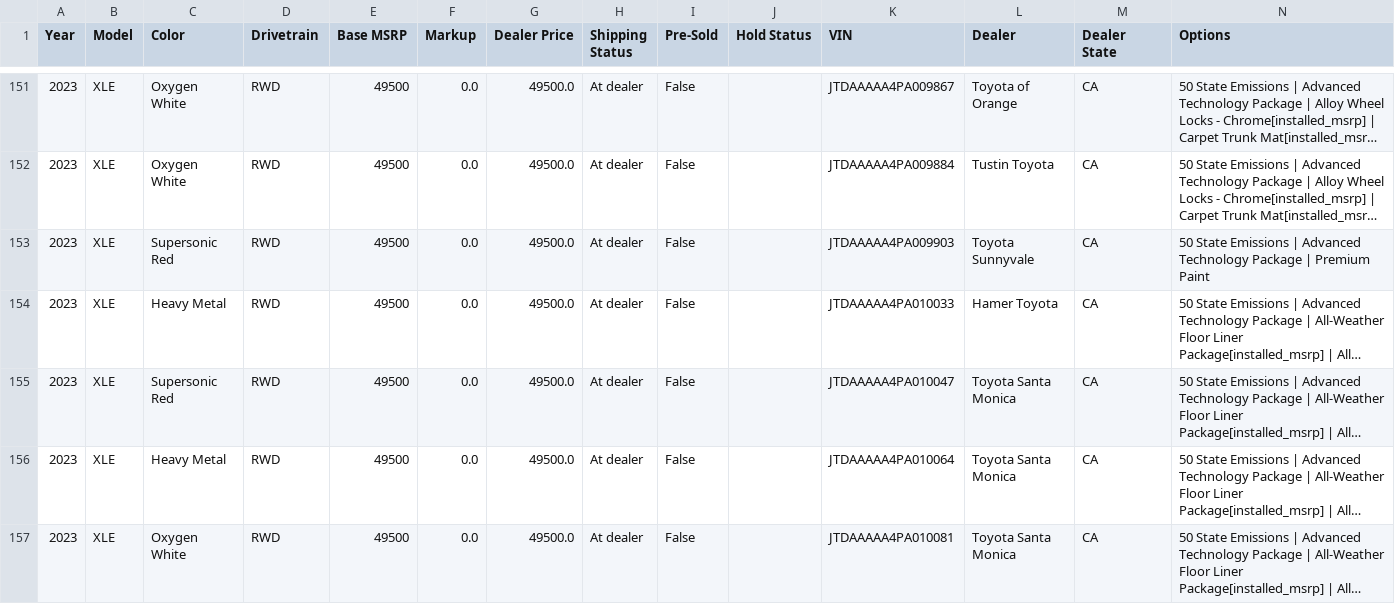
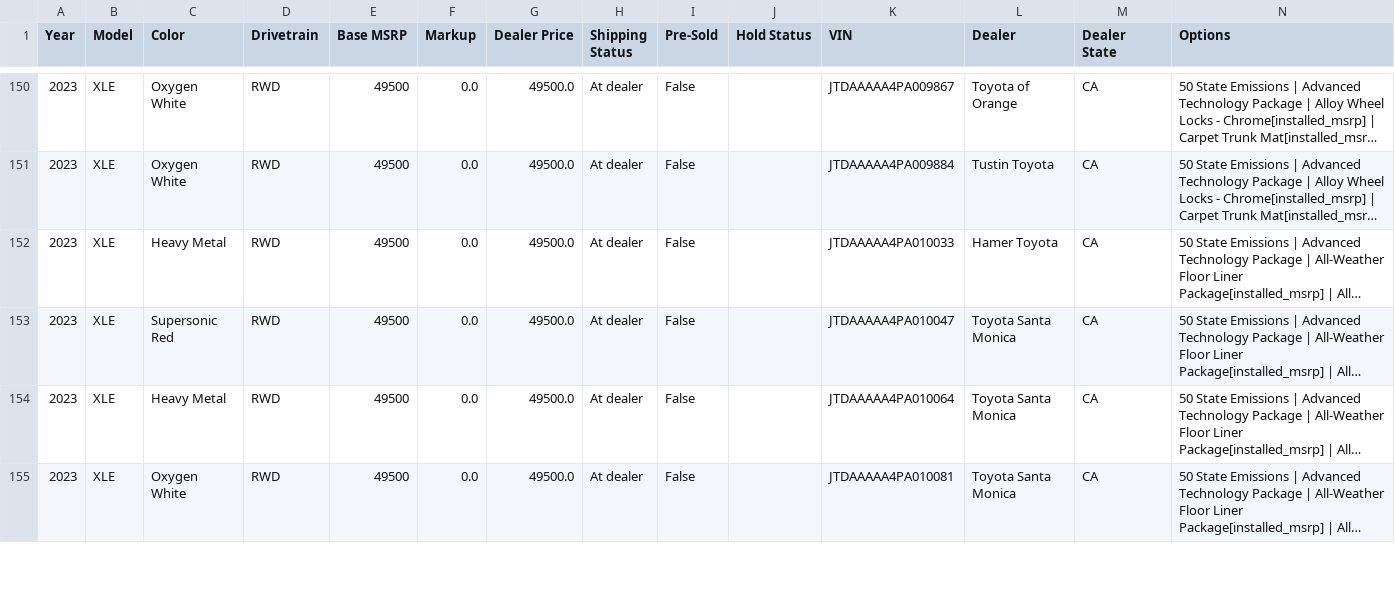
Before and after one commit to yowzar/yotagrabber, a CSV file: output/mirai.csv, drawn as a sheet; only a part is shown, gaps mark what is left out; long unchanged cells end in …; removed rows and columns are numbered as before the commit, all else as after; the diff covers the shown part only; the diff names each change by its address in the sheet, - before the commit and + after, or states it on an @@ line.

```diff
--- a/output/mirai.csv
+++ b/output/mirai.csv
-row 153: 2023 | XLE | Supersonic Red | RWD | 49500 | 0.0 | 49500.0 | At dealer | False |  | JTDAAAAA4PA009903 | Toyota Sunnyvale | CA | 50 State Emissions | Advanced Technology Package | Premium Paint
```
Also changed, not shown: 1 added row, 12 removed rows and 6 edited cells elsewhere in this file, output/corollacrosshybrid.csv, output/grcorolla.csv, 53 other files.
